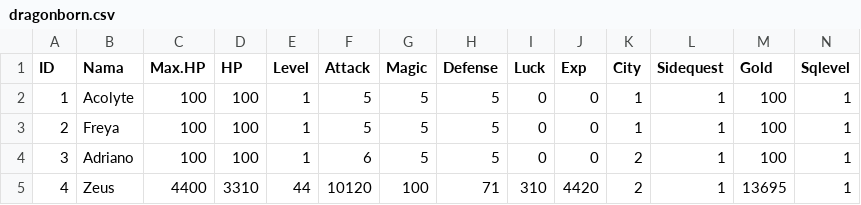
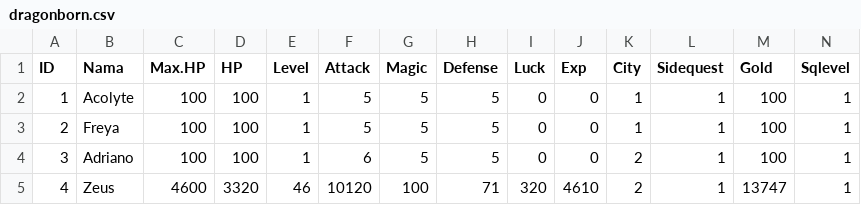
Before and after one commit to alifsyr/Project, a CSV file: data/dragonborn.csv, drawn as a sheet.

```diff
--- a/data/dragonborn.csv
+++ b/data/dragonborn.csv
@@ -4,2 +4,2 @@ ID,Nama,Max.HP,HP,Level,Attack,Magic,Defense,Luck,Exp,City,Sidequest,Gold,Sqleve
 3,Adriano,100,100,1,6,5,5,0,0,2,1,100,1
-4,Zeus,4400,3310,44,10120,100,71,310,4420,2,1,13695,1
+4,Zeus,4600,3320,46,10120,100,71,320,4610,2,1,13747,1
```
Also changed, not shown: 3 other files.
